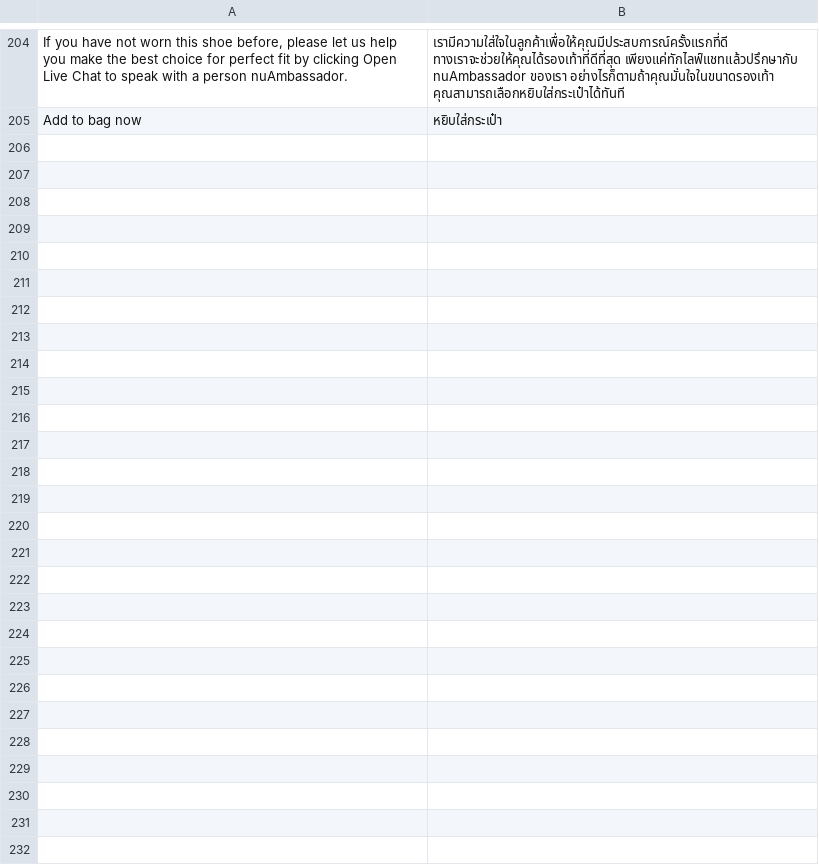
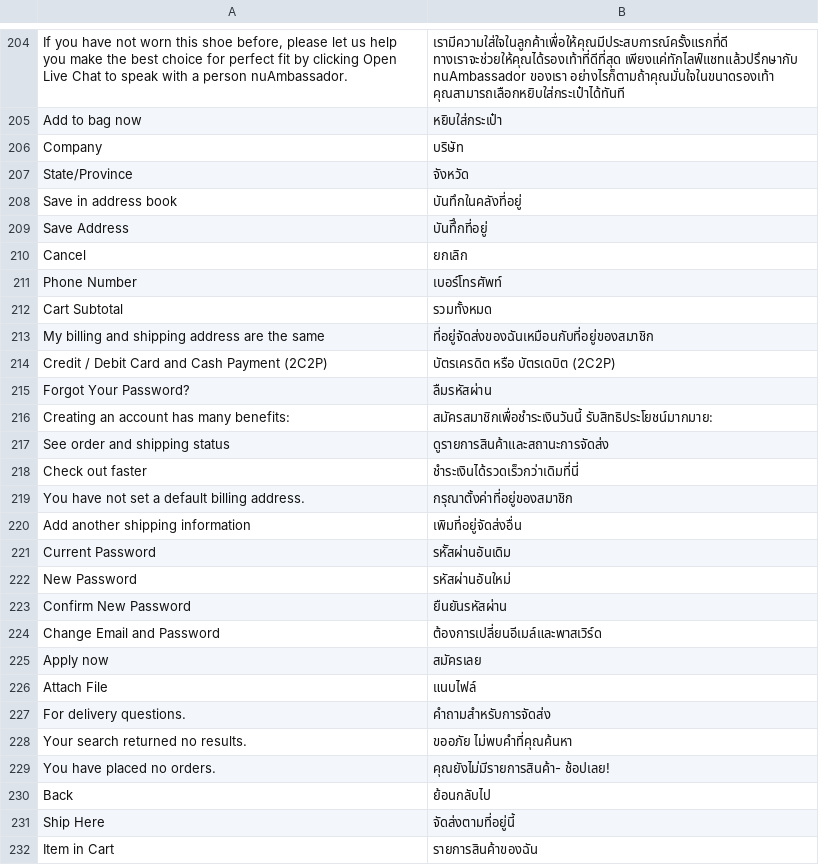
Before and after one commit to Jazz-Man/nubangkok, a CSV file: app/design/frontend/Bangkok/default/i18n/th_TH.csv, drawn as a sheet; only a part is shown, gaps mark what is left out.

Commit message:
812 comment: Added translate words

```diff
--- a/app/design/frontend/Bangkok/default/i18n/th_TH.csv
+++ b/app/design/frontend/Bangkok/default/i18n/th_TH.csv
@@ -205 +205,28 @@
 "Add to bag now","หยิบใส่กระเป๋า"
+"Company","บริษัท"
+"State/Province","จังหวัด"
+"Save in address book","บันทึกในคลังที่อยู่"
+"Save Address","บันทึึกที่อยู่"
+"Cancel","ยกเลิก"
+"Phone Number","เบอร์โทรศัพท์"
+"Cart Subtotal","รวมทั้งหมด"
+"My billing and shipping address are the same","ที่อยู่จัดส่งของฉันเหมือนกับที่อยู่ของสมาชิก"
+"Credit / Debit Card and Cash Payment (2C2P)","บัตรเครดิต หรือ บัตรเดบิต (2C2P)"
+"Forgot Your Password?","ลืมรหัสผ่าน"
+"Creating an account has many benefits:","สมัครสมาชิกเพื่อชำระเงินวันนี้ รับสิทธิประโยชน์มากมาย:"
+"See order and shipping status","ดูรายการสินค้าและสถานะการจัดส่ง"
+"Check out faster","ชำระเงินได้รวดเร็วกว่าเดิมที่นี่"
+"You have not set a default billing address.","กรุณาตั้งค่าที่อยู่ของสมาชิก"
+"Add another shipping information","เพิมที่อยู่จัดส่งอื่น"
+"Current Password","รหััสผ่านอันเดิม"
+"New Password","รหัสผ่านอันใหม่"
+"Confirm New Password","ยืนยันรหัสผ่าน"
+"Change Email and Password","ต้องการเปลี่ยนอีเมล์และพาสเวิร์ด"
+"Apply now","สมัครเลย"
+"Attach File","แนบไฟล์"
+"For delivery questions.","คำถามสำหรับการจัดส่ง"
+"Your search returned no results.","ขออภัย ไม่พบคำที่คุณค้นหา"
+"You have placed no orders.","คุณยังไม่มีรายการสินค้า- ช้อปเลย!"
+"Back","ย้อนกลับไป"
+"Ship Here","จัดส่งตามที่อยู่นี้"
+"Item in Cart","รายการสินค้าของฉัน"
```
